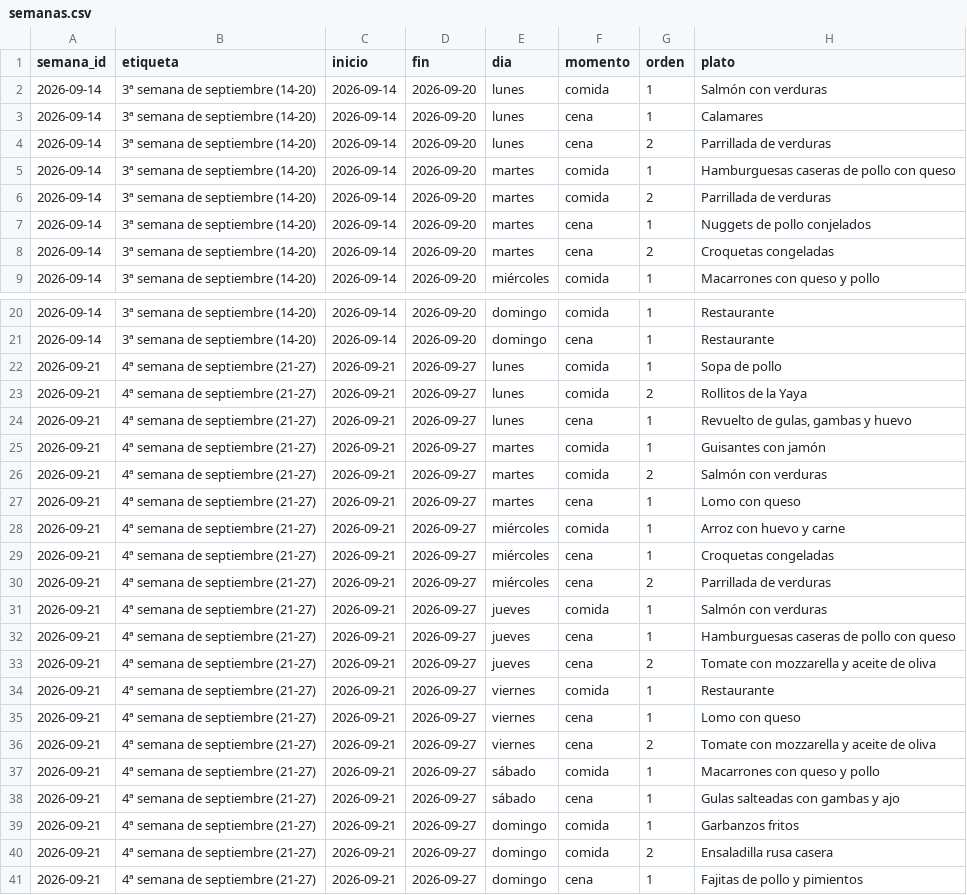
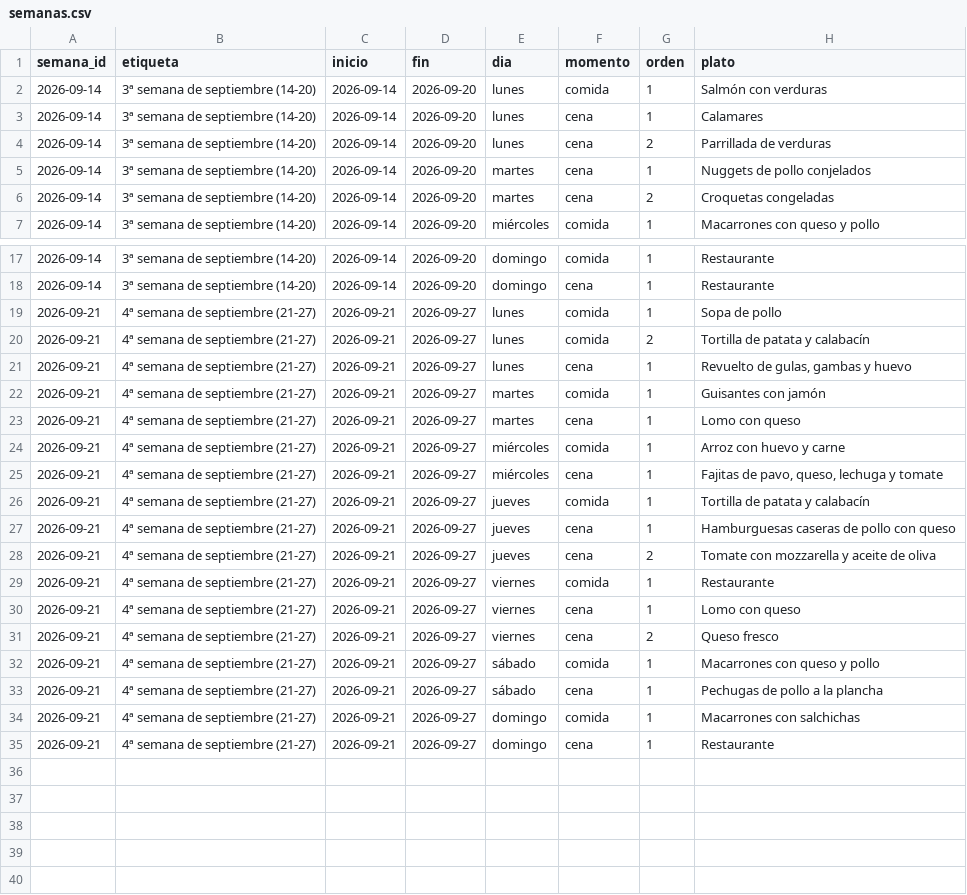
Before and after one commit to diegocalvogit/planificador-comida, a CSV file: datos/semanas.csv, drawn as a sheet; only a part is shown, gaps mark what is left out; the diff covers the shown part only.

Commit message:
Menu Semanal: actualizar datos/semanas.csv

```diff
--- a/datos/semanas.csv
+++ b/datos/semanas.csv
@@ -4,4 +4,2 @@ semana_id;etiqueta;inicio;fin;dia;momento;orden;plato
 2026-09-14;3ª semana de septiembre (14-20);2026-09-14;2026-09-20;lunes;cena;2;Parrillada de verduras
-2026-09-14;3ª semana de septiembre (14-20);2026-09-14;2026-09-20;martes;comida;1;Hamburguesas caseras de pollo con queso
-2026-09-14;3ª semana de septiembre (14-20);2026-09-14;2026-09-20;martes;comida;2;Parrillada de verduras
 2026-09-14;3ª semana de septiembre (14-20);2026-09-14;2026-09-20;martes;cena;1;Nuggets de pollo conjelados
@@ -22,11 +19,9 @@ semana_id;etiqueta;inicio;fin;dia;momento;orden;plato
 2026-09-21;4ª semana de septiembre (21-27);2026-09-21;2026-09-27;lunes;comida;1;Sopa de pollo
-2026-09-21;4ª semana de septiembre (21-27);2026-09-21;2026-09-27;lunes;comida;2;Rollitos de la Yaya
+2026-09-21;4ª semana de septiembre (21-27);2026-09-21;2026-09-27;lunes;comida;2;Tortilla de patata y calabacín
 2026-09-21;4ª semana de septiembre (21-27);2026-09-21;2026-09-27;lunes;cena;1;Revuelto de gulas, gambas y huevo
 2026-09-21;4ª semana de septiembre (21-27);2026-09-21;2026-09-27;martes;comida;1;Guisantes con jamón
-2026-09-21;4ª semana de septiembre (21-27);2026-09-21;2026-09-27;martes;comida;2;Salmón con verduras
 2026-09-21;4ª semana de septiembre (21-27);2026-09-21;2026-09-27;martes;cena;1;Lomo con queso
 2026-09-21;4ª semana de septiembre (21-27);2026-09-21;2026-09-27;miércoles;comida;1;Arroz con huevo y carne
-2026-09-21;4ª semana de septiembre (21-27);2026-09-21;2026-09-27;miércoles;cena;1;Croquetas congeladas
-2026-09-21;4ª semana de septiembre (21-27);2026-09-21;2026-09-27;miércoles;cena;2;Parrillada de verduras
-2026-09-21;4ª semana de septiembre (21-27);2026-09-21;2026-09-27;jueves;comida;1;Salmón con verduras
+2026-09-21;4ª semana de septiembre (21-27);2026-09-21;2026-09-27;miércoles;cena;1;Fajitas de pavo, queso, lechuga y tomate
+2026-09-21;4ª semana de septiembre (21-27);2026-09-21;2026-09-27;jueves;comida;1;Tortilla de patata y calabacín
 2026-09-21;4ª semana de septiembre (21-27);2026-09-21;2026-09-27;jueves;cena;1;Hamburguesas caseras de pollo con queso
@@ -35,7 +30,6 @@ semana_id;etiqueta;inicio;fin;dia;momento;orden;plato
 2026-09-21;4ª semana de septiembre (21-27);2026-09-21;2026-09-27;viernes;cena;1;Lomo con queso
-2026-09-21;4ª semana de septiembre (21-27);2026-09-21;2026-09-27;viernes;cena;2;Tomate con mozzarella y aceite de oliva
+2026-09-21;4ª semana de septiembre (21-27);2026-09-21;2026-09-27;viernes;cena;2;Queso fresco
 2026-09-21;4ª semana de septiembre (21-27);2026-09-21;2026-09-27;sábado;comida;1;Macarrones con queso y pollo
-2026-09-21;4ª semana de septiembre (21-27);2026-09-21;2026-09-27;sábado;cena;1;Gulas salteadas con gambas y ajo
-2026-09-21;4ª semana de septiembre (21-27);2026-09-21;2026-09-27;domingo;comida;1;Garbanzos fritos
-2026-09-21;4ª semana de septiembre (21-27);2026-09-21;2026-09-27;domingo;comida;2;Ensaladilla rusa casera
-2026-09-21;4ª semana de septiembre (21-27);2026-09-21;2026-09-27;domingo;cena;1;Fajitas de pollo y pimientos
+2026-09-21;4ª semana de septiembre (21-27);2026-09-21;2026-09-27;sábado;cena;1;Pechugas de pollo a la plancha
+2026-09-21;4ª semana de septiembre (21-27);2026-09-21;2026-09-27;domingo;comida;1;Macarrones con salchichas
+2026-09-21;4ª semana de septiembre (21-27);2026-09-21;2026-09-27;domingo;cena;1;Restaurante
```
Also changed, not shown: 1 removed row and 1 edited cell elsewhere in this file.
